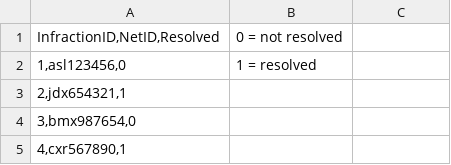
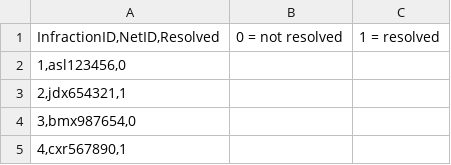
Before and after one commit to imaginarybeach/Project-Finder, a CSV file: sql/ASSOCIATED_WITH.csv, drawn as a sheet; only a part is shown.

Commit message:
Update ASSOCIATED_WITH.csv
'1=resolved' moved from line 2 to line 1

```diff
--- a/sql/ASSOCIATED_WITH.csv
+++ b/sql/ASSOCIATED_WITH.csv
@@ -1,3 +1,3 @@
-"InfractionID,NetID,Resolved",0 = not resolved
-"1,asl123456,0",1 = resolved
+"InfractionID,NetID,Resolved",0 = not resolved,1 = resolved
+"1,asl123456,0",
 "2,jdx654321,1",
```
